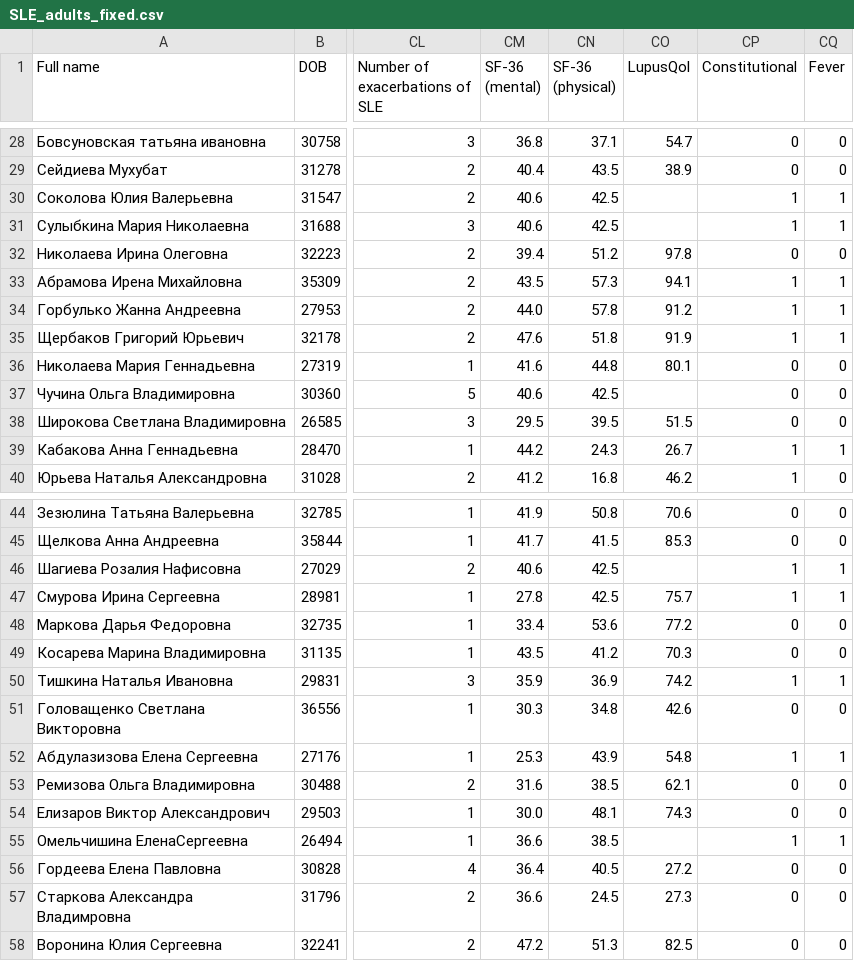
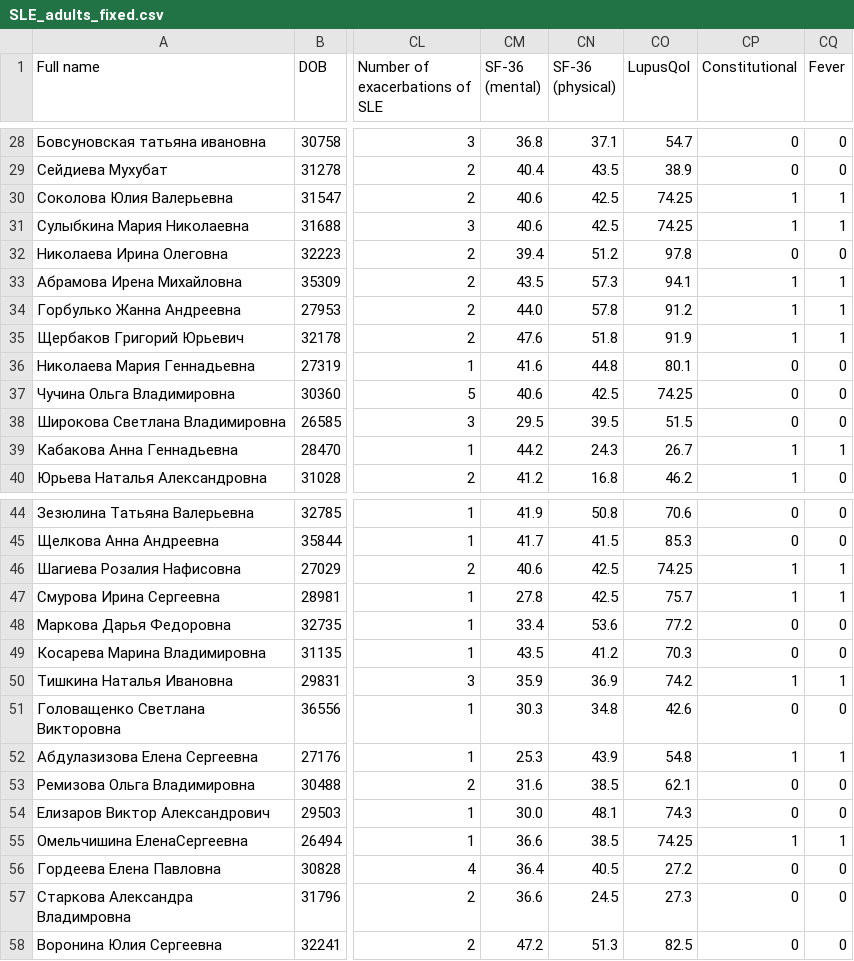
Before and after one commit to kgaydukova/SLE_model, a CSV file: SLE_adults_fixed.csv, drawn as a sheet; only a part is shown, gaps mark what is left out; the diff names each change by its address in the sheet, - before the commit and + after, or states it on an @@ line.

```diff
--- a/SLE_adults_fixed.csv
+++ b/SLE_adults_fixed.csv
-CO30:CO31 (LupusQol): (empty)
+CO30:CO31 (LupusQol): 74.25
-CO37 (LupusQol): (empty)
+CO37 (LupusQol): 74.25
-CO46 (LupusQol): (empty)
+CO46 (LupusQol): 74.25
-CO55 (LupusQol): (empty)
+CO55 (LupusQol): 74.25
```
Also changed, not shown: 1 other file.
